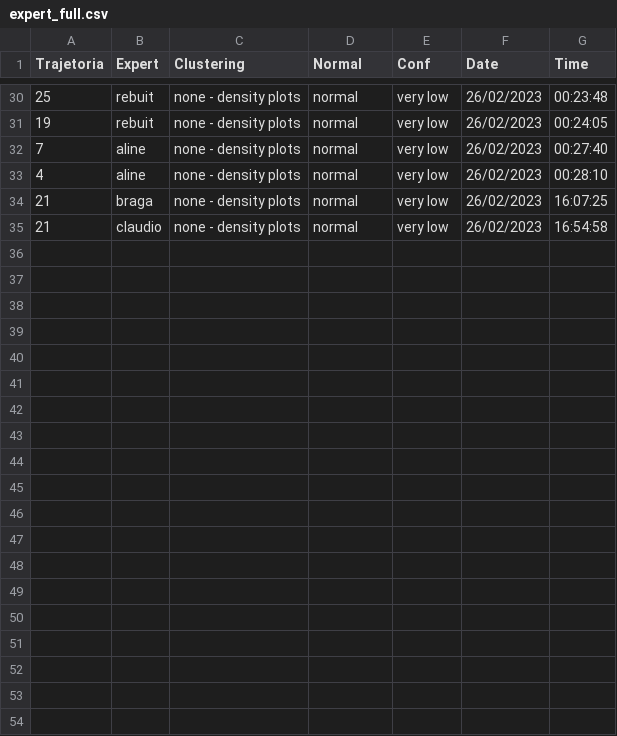
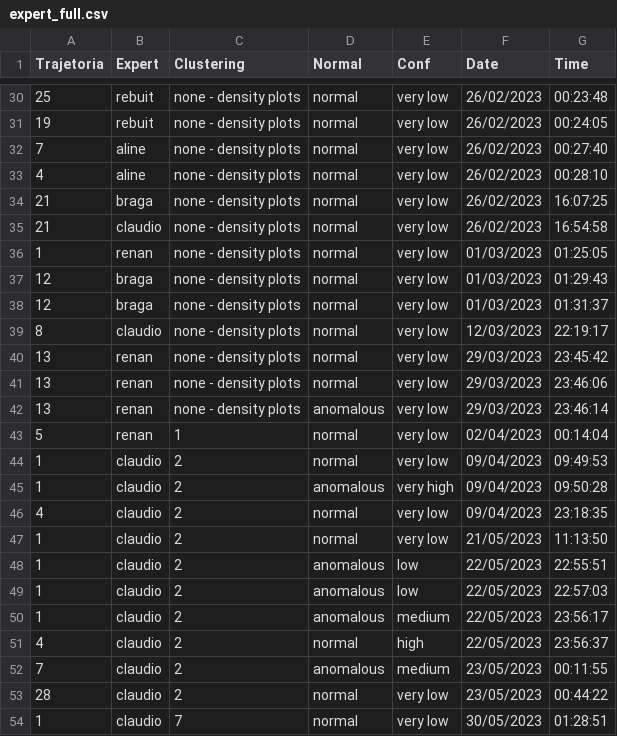
Before and after one commit to UFFeScience/instructor, a CSV file: static/expertFiles/expert_full.csv, drawn as a sheet; only a part is shown, gaps mark what is left out; the diff names each change by its address in the sheet, - before the commit and + after, or states it on an @@ line.

```diff
--- a/static/expertFiles/expert_full.csv
+++ b/static/expertFiles/expert_full.csv
+row 36: 1 | renan | none - density plots | normal | very low | 01/03/2023 | 01:25:05
+row 37: 12 | braga | none - density plots | normal | very low | 01/03/2023 | 01:29:43
+row 38: 12 | braga | none - density plots | normal | very low | 01/03/2023 | 01:31:37
+row 39: 8 | claudio | none - density plots | normal | very low | 12/03/2023 | 22:19:17
+row 40: 13 | renan | none - density plots | normal | very low | 29/03/2023 | 23:45:42
+row 41: 13 | renan | none - density plots | normal | very low | 29/03/2023 | 23:46:06
+row 42: 13 | renan | none - density plots | anomalous | very low | 29/03/2023 | 23:46:14
+row 43: 5 | renan | 1 | normal | very low | 02/04/2023 | 00:14:04
+row 44: 1 | claudio | 2 | normal | very low | 09/04/2023 | 09:49:53
+row 45: 1 | claudio | 2 | anomalous | very high | 09/04/2023 | 09:50:28
+row 46: 4 | claudio | 2 | normal | very low | 09/04/2023 | 23:18:35
+row 47: 1 | claudio | 2 | normal | very low | 21/05/2023 | 11:13:50
+row 48: 1 | claudio | 2 | anomalous | low | 22/05/2023 | 22:55:51
+row 49: 1 | claudio | 2 | anomalous | low | 22/05/2023 | 22:57:03
+row 50: 1 | claudio | 2 | anomalous | medium | 22/05/2023 | 23:56:17
+row 51: 4 | claudio | 2 | normal | high | 22/05/2023 | 23:56:37
+row 52: 7 | claudio | 2 | anomalous | medium | 23/05/2023 | 00:11:55
+row 53: 28 | claudio | 2 | normal | very low | 23/05/2023 | 00:44:22
+row 54: 1 | claudio | 7 | normal | very low | 30/05/2023 | 01:28:51
```
Also changed, not shown: static/expertFiles/expert1_claudio.csv, static/expertFiles/expert6_braga.csv, 12 other files.
